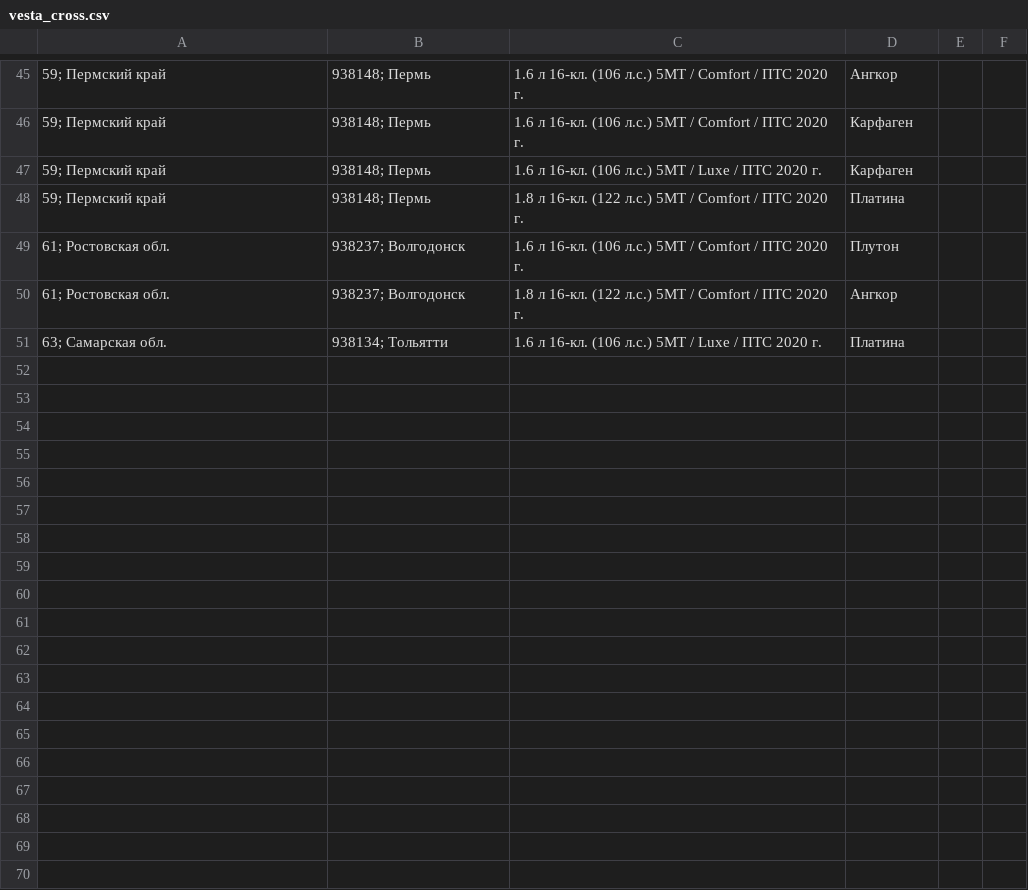
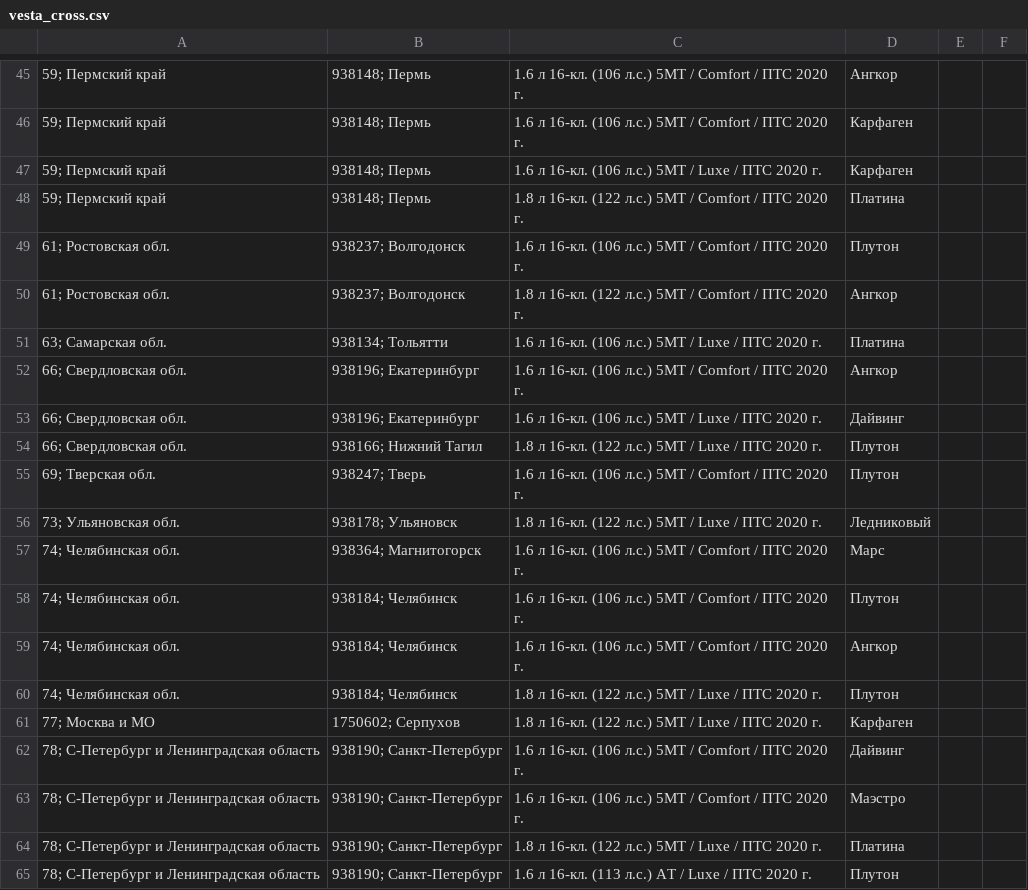
Before and after one commit to kafeg/ladacsv, a CSV file: vesta_cross.csv, drawn as a sheet; only a part is shown, gaps mark what is left out.

```diff
--- a/vesta_cross.csv
+++ b/vesta_cross.csv
@@ -51 +51,15 @@
 63; Самарская обл., 938134; Тольятти, 1.6 л 16-кл. (106 л.с.)  5МТ / Luxe / ПТС 2020 г., Платина
+66; Свердловская обл., 938196; Екатеринбург, 1.6 л 16-кл. (106 л.с.)  5МТ / Comfort / ПТС 2020 г., Ангкор
+66; Свердловская обл., 938196; Екатеринбург, 1.6 л 16-кл. (106 л.с.)  5МТ / Luxe / ПТС 2020 г., Дайвинг
+66; Свердловская обл., 938166; Нижний Тагил, 1.8 л 16-кл. (122 л.с.)  5МТ / Luxe / ПТС 2020 г., Плутон
+69; Тверская обл., 938247; Тверь, 1.6 л 16-кл. (106 л.с.)  5МТ / Comfort / ПТС 2020 г., Плутон
+73; Ульяновская обл., 938178; Ульяновск, 1.8 л 16-кл. (122 л.с.)  5МТ / Luxe / ПТС 2020 г., Ледниковый
+74; Челябинская обл., 938364; Магнитогорск, 1.6 л 16-кл. (106 л.с.)  5МТ / Comfort / ПТС 2020 г., Марс
+74; Челябинская обл., 938184; Челябинск, 1.6 л 16-кл. (106 л.с.)  5МТ / Comfort / ПТС 2020 г., Плутон
+74; Челябинская обл., 938184; Челябинск, 1.6 л 16-кл. (106 л.с.)  5МТ / Comfort / ПТС 2020 г., Ангкор
+74; Челябинская обл., 938184; Челябинск, 1.8 л 16-кл. (122 л.с.)  5МТ / Luxe / ПТС 2020 г., Плутон
+77; Москва и МО, 1750602; Серпухов, 1.8 л 16-кл. (122 л.с.)  5МТ / Luxe / ПТС 2020 г., Карфаген
+78; С-Петербург и Ленинградская область, 938190; Санкт-Петербург, 1.6 л 16-кл. (106 л.с.)  5МТ / Comfort / ПТС 2020 г., Дайвинг
+78; С-Петербург и Ленинградская область, 938190; Санкт-Петербург, 1.6 л 16-кл. (106 л.с.)  5МТ / Comfort / ПТС 2020 г., Маэстро
+78; С-Петербург и Ленинградская область, 938190; Санкт-Петербург, 1.8 л 16-кл. (122 л.с.)  5МТ / Luxe / ПТС 2020 г., Платина
+78; С-Петербург и Ленинградская область, 938190; Санкт-Петербург, 1.6 л 16-кл. (113 л.с.)  АТ / Luxe / ПТС 2020 г., Плутон
```
Also changed, not shown: 1 other file.
